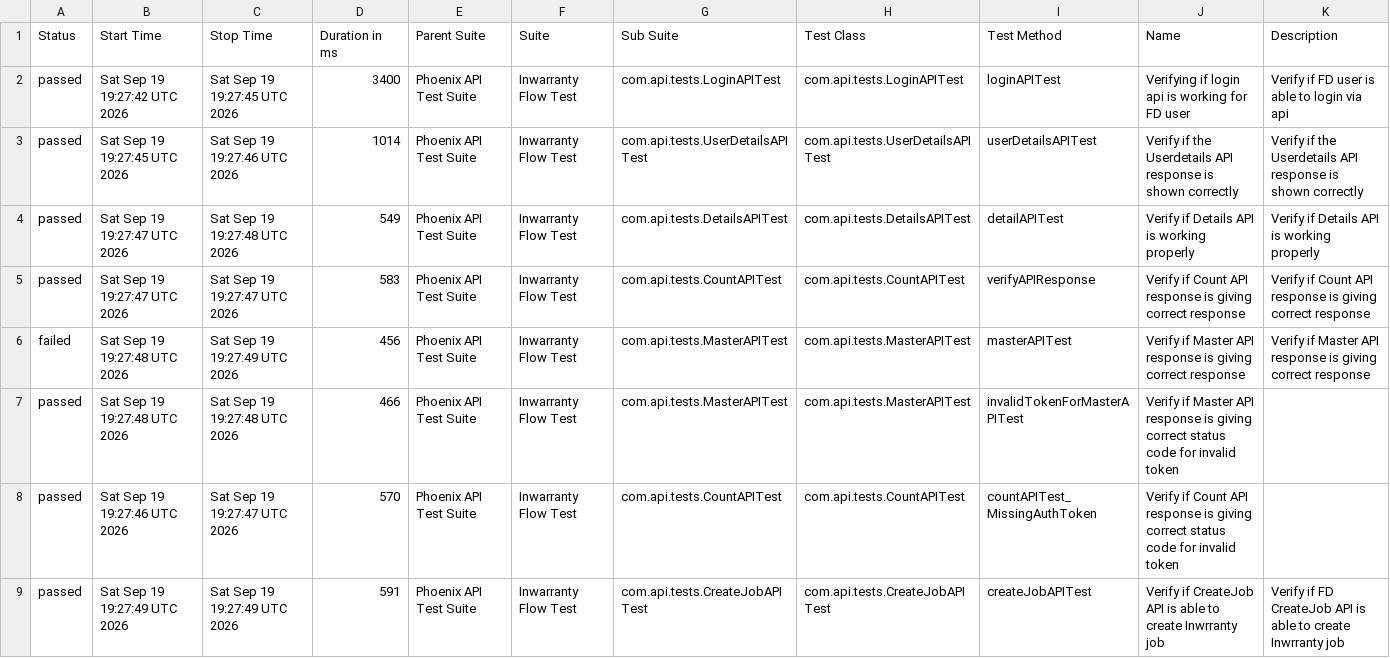
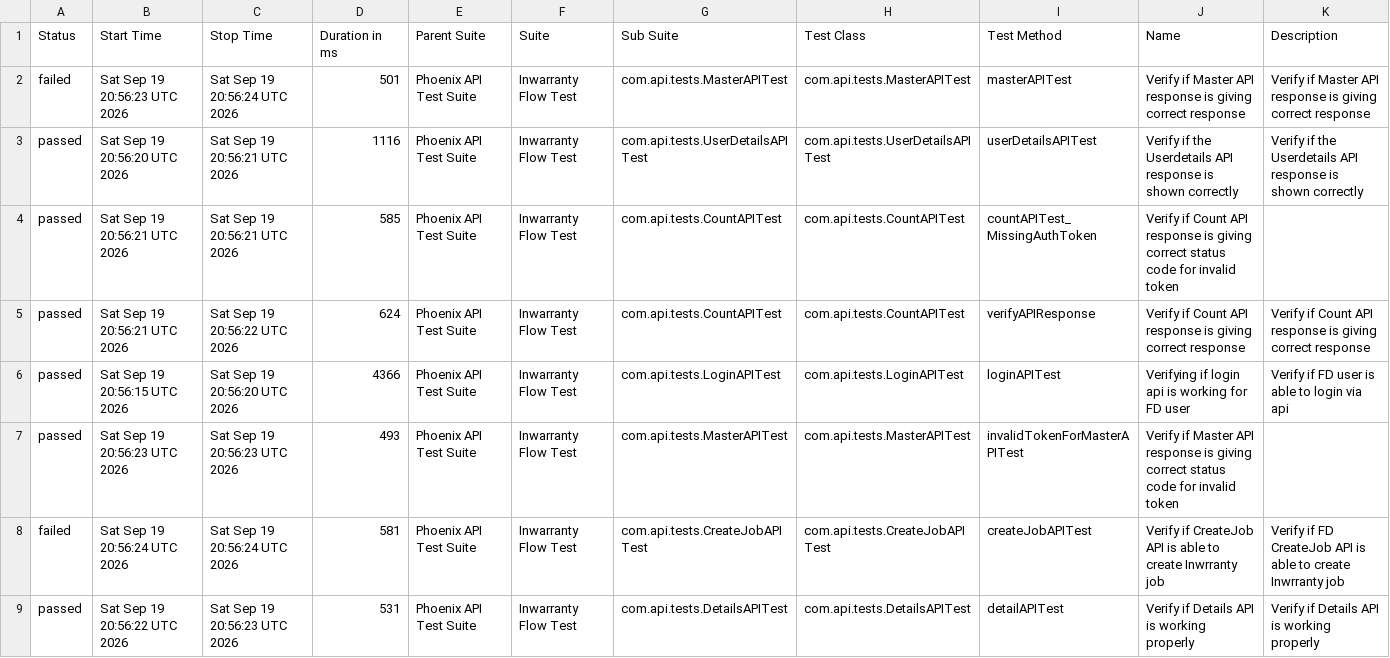
Before and after one commit to rounit/PhoenixTestAutomationFramework, a CSV file: data/suites.csv, drawn as a sheet.

```diff
--- a/data/suites.csv
+++ b/data/suites.csv
@@ -1,9 +1,9 @@
 "Status","Start Time","Stop Time","Duration in ms","Parent Suite","Suite","Sub Suite","Test Class","Test Method","Name","Description"
-"passed","Sat Sep 19 19:27:42 UTC 2026","Sat Sep 19 19:27:45 UTC 2026","3400","Phoenix API Test Suite","Inwarranty Flow Test","com.api.tests.LoginAPITest","com.api.tests.LoginAPITest","loginAPITest","Verifying if login api is working for FD user","Verify if FD user is able to login via api"
-"passed","Sat Sep 19 19:27:45 UTC 2026","Sat Sep 19 19:27:46 UTC 2026","1014","Phoenix API Test Suite","Inwarranty Flow Test","com.api.tests.UserDetailsAPITest","com.api.tests.UserDetailsAPITest","userDetailsAPITest","Verify if the Userdetails API response is shown correctly","Verify if the Userdetails API response is shown correctly"
-"passed","Sat Sep 19 19:27:47 UTC 2026","Sat Sep 19 19:27:48 UTC 2026","549","Phoenix API Test Suite","Inwarranty Flow Test","com.api.tests.DetailsAPITest","com.api.tests.DetailsAPITest","detailAPITest","Verify if Details API is working properly","Verify if Details API is working properly"
-"passed","Sat Sep 19 19:27:47 UTC 2026","Sat Sep 19 19:27:47 UTC 2026","583","Phoenix API Test Suite","Inwarranty Flow Test","com.api.tests.CountAPITest","com.api.tests.CountAPITest","verifyAPIResponse","Verify if Count API response is giving correct response","Verify if Count API response is giving correct response"
-"failed","Sat Sep 19 19:27:48 UTC 2026","Sat Sep 19 19:27:49 UTC 2026","456","Phoenix API Test Suite","Inwarranty Flow Test","com.api.tests.MasterAPITest","com.api.tests.MasterAPITest","masterAPITest","Verify if Master API response is giving correct response","Verify if Master API response is giving correct response"
-"passed","Sat Sep 19 19:27:48 UTC 2026","Sat Sep 19 19:27:48 UTC 2026","466","Phoenix API Test Suite","Inwarranty Flow Test","com.api.tests.MasterAPITest","com.api.tests.MasterAPITest","invalidTokenForMasterAPITest","Verify if Master API response is giving correct status code for invalid token",""
-"passed","Sat Sep 19 19:27:46 UTC 2026","Sat Sep 19 19:27:47 UTC 2026","570","Phoenix API Test Suite","Inwarranty Flow Test","com.api.tests.CountAPITest","com.api.tests.CountAPITest","countAPITest_MissingAuthToken","Verify if Count API response is giving correct status code for invalid token",""
-"passed","Sat Sep 19 19:27:49 UTC 2026","Sat Sep 19 19:27:49 UTC 2026","591","Phoenix API Test Suite","Inwarranty Flow Test","com.api.tests.CreateJobAPITest","com.api.tests.CreateJobAPITest","createJobAPITest","Verify if CreateJob API is able to create Inwrranty job","Verify if FD CreateJob API is able to create Inwrranty job"
+"failed","Sat Sep 19 20:56:23 UTC 2026","Sat Sep 19 20:56:24 UTC 2026","501","Phoenix API Test Suite","Inwarranty Flow Test","com.api.tests.MasterAPITest","com.api.tests.MasterAPITest","masterAPITest","Verify if Master API response is giving correct response","Verify if Master API response is giving correct response"
+"passed","Sat Sep 19 20:56:20 UTC 2026","Sat Sep 19 20:56:21 UTC 2026","1116","Phoenix API Test Suite","Inwarranty Flow Test","com.api.tests.UserDetailsAPITest","com.api.tests.UserDetailsAPITest","userDetailsAPITest","Verify if the Userdetails API response is shown correctly","Verify if the Userdetails API response is shown correctly"
+"passed","Sat Sep 19 20:56:21 UTC 2026","Sat Sep 19 20:56:21 UTC 2026","585","Phoenix API Test Suite","Inwarranty Flow Test","com.api.tests.CountAPITest","com.api.tests.CountAPITest","countAPITest_MissingAuthToken","Verify if Count API response is giving correct status code for invalid token",""
+"passed","Sat Sep 19 20:56:21 UTC 2026","Sat Sep 19 20:56:22 UTC 2026","624","Phoenix API Test Suite","Inwarranty Flow Test","com.api.tests.CountAPITest","com.api.tests.CountAPITest","verifyAPIResponse","Verify if Count API response is giving correct response","Verify if Count API response is giving correct response"
+"passed","Sat Sep 19 20:56:15 UTC 2026","Sat Sep 19 20:56:20 UTC 2026","4366","Phoenix API Test Suite","Inwarranty Flow Test","com.api.tests.LoginAPITest","com.api.tests.LoginAPITest","loginAPITest","Verifying if login api is working for FD user","Verify if FD user is able to login via api"
+"passed","Sat Sep 19 20:56:23 UTC 2026","Sat Sep 19 20:56:23 UTC 2026","493","Phoenix API Test Suite","Inwarranty Flow Test","com.api.tests.MasterAPITest","com.api.tests.MasterAPITest","invalidTokenForMasterAPITest","Verify if Master API response is giving correct status code for invalid token",""
+"failed","Sat Sep 19 20:56:24 UTC 2026","Sat Sep 19 20:56:24 UTC 2026","581","Phoenix API Test Suite","Inwarranty Flow Test","com.api.tests.CreateJobAPITest","com.api.tests.CreateJobAPITest","createJobAPITest","Verify if CreateJob API is able to create Inwrranty job","Verify if FD CreateJob API is able to create Inwrranty job"
+"passed","Sat Sep 19 20:56:22 UTC 2026","Sat Sep 19 20:56:23 UTC 2026","531","Phoenix API Test Suite","Inwarranty Flow Test","com.api.tests.DetailsAPITest","com.api.tests.DetailsAPITest","detailAPITest","Verify if Details API is working properly","Verify if Details API is working properly"
```
Also changed, not shown: data/behaviors.csv, 58 other files.
